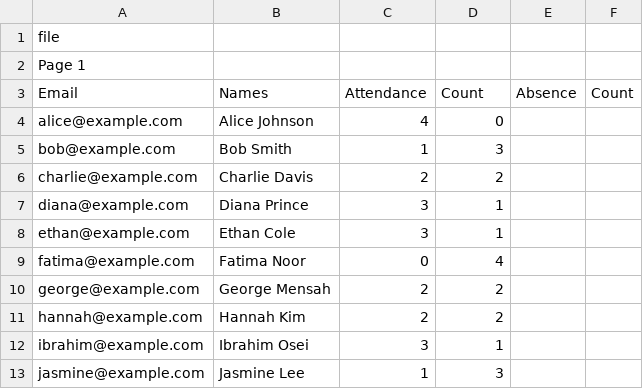
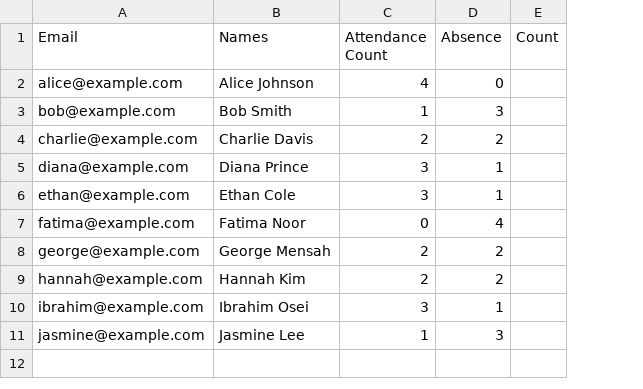
Before and after one commit to BryanBen92/deploy_agent_BryanBen92, a CSV file: templates/assets.csv, drawn as a sheet; removed rows and columns are numbered as before the commit, all else as after; the diff names each change by its address in the sheet, - before the commit and + after, or states it on an @@ line.

Commit message:
Refactor CSV file format and header
Removed unnecessary whitespace and adjusted the header format.

```diff
--- a/templates/assets.csv
+++ b/templates/assets.csv
-column E (Absence), empty
-row 1: file
-row 2: Page 1
-C1: Attendance
+C1: Attendance Count
-D1: Count
+D1: Absence
```
